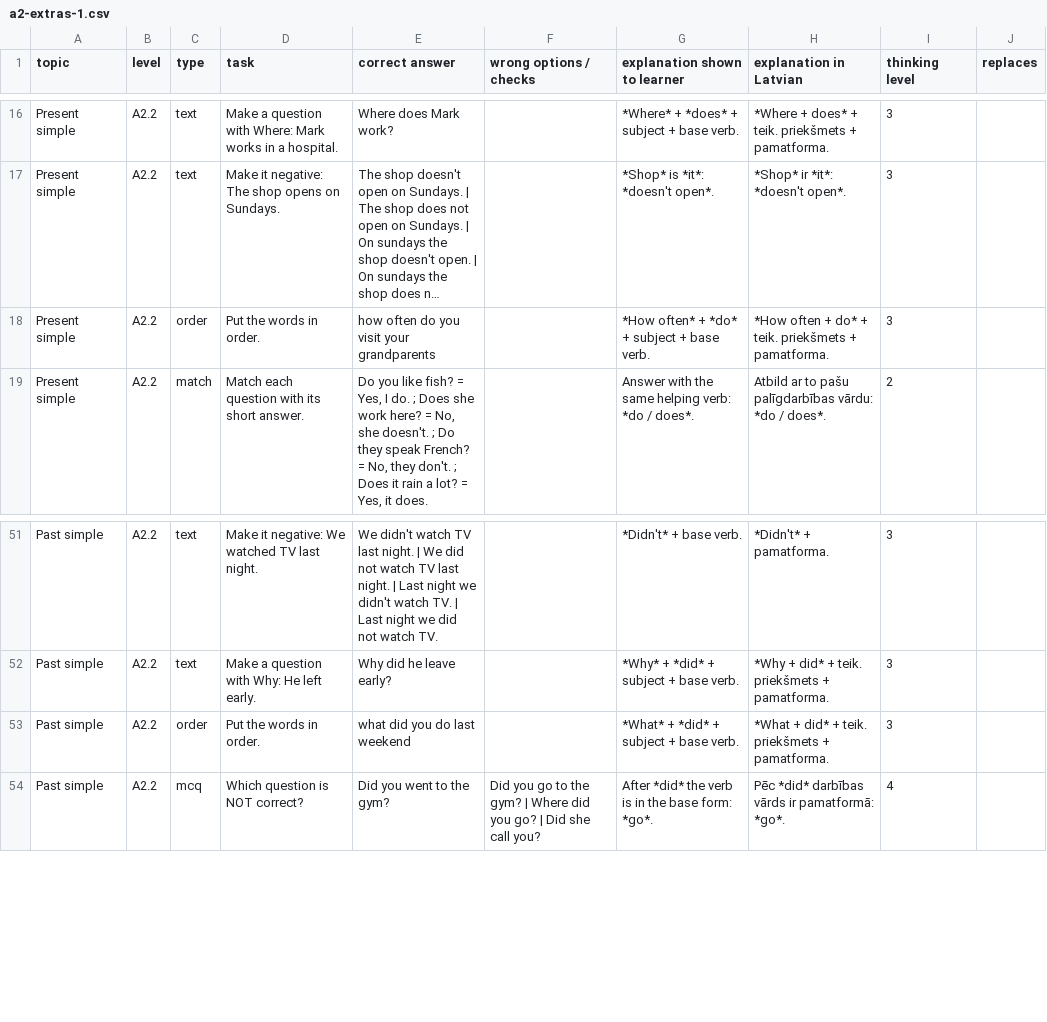
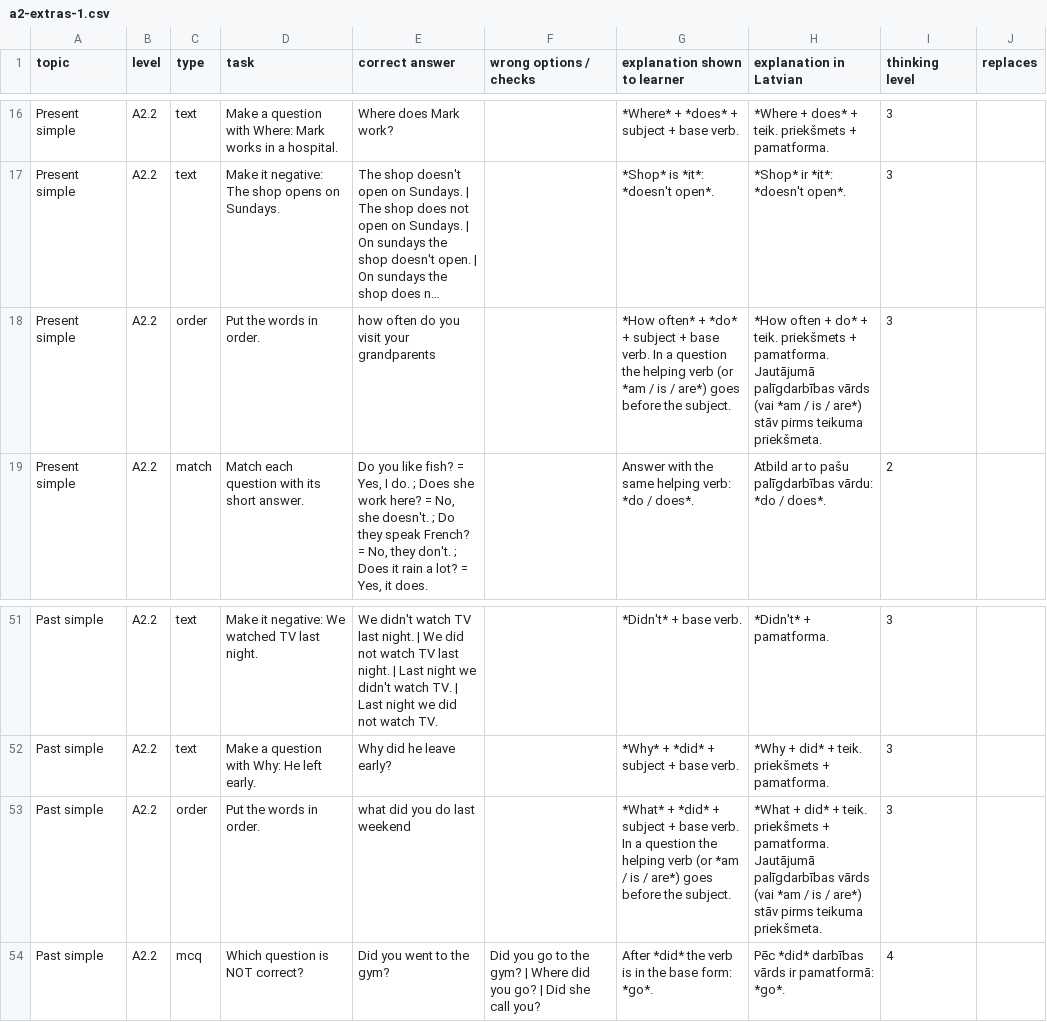
Before and after one commit to inga-cmyk/englishfever, a CSV file: docs/task-drafts/a2-extras-1.csv, drawn as a sheet; only a part is shown, gaps mark what is left out; long unchanged cells end in …; the diff names each change by its address in the sheet, - before the commit and + after, or states it on an @@ line.

```diff
--- a/docs/task-drafts/a2-extras-1.csv
+++ b/docs/task-drafts/a2-extras-1.csv
-G18 (explanation shown to learner): …base verb.
+G18 (explanation shown to learner): …base verb. In a question the helping verb (or *am / is / are*) goes before the subject.
-H18 (explanation in Latvian): …+ pamatforma.
+H18 (explanation in Latvian): …+ pamatforma. Jautājumā palīgdarbības vārds (vai *am / is / are*) stāv pirms teikuma priekšmeta.
-G53 (explanation shown to learner): …base verb.
+G53 (explanation shown to learner): …base verb. In a question the helping verb (or *am / is / are*) goes before the subject.
-H53 (explanation in Latvian): …+ pamatforma.
+H53 (explanation in Latvian): …+ pamatforma. Jautājumā palīgdarbības vārds (vai *am / is / are*) stāv pirms teikuma priekšmeta.
```
Also changed, not shown: docs/task-drafts/a2-big-1.csv, docs/task-drafts/b1-cond-rep-1.csv, 21 other files.
